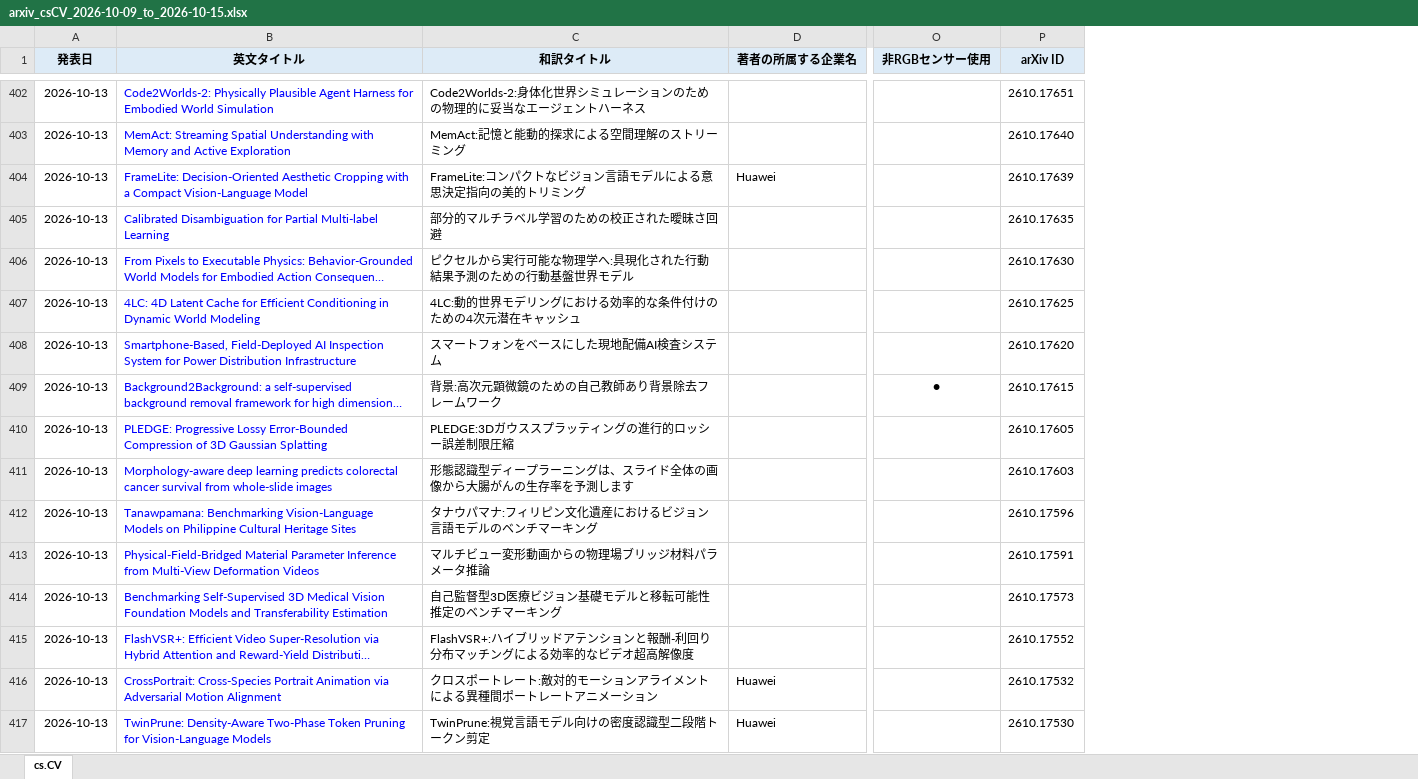
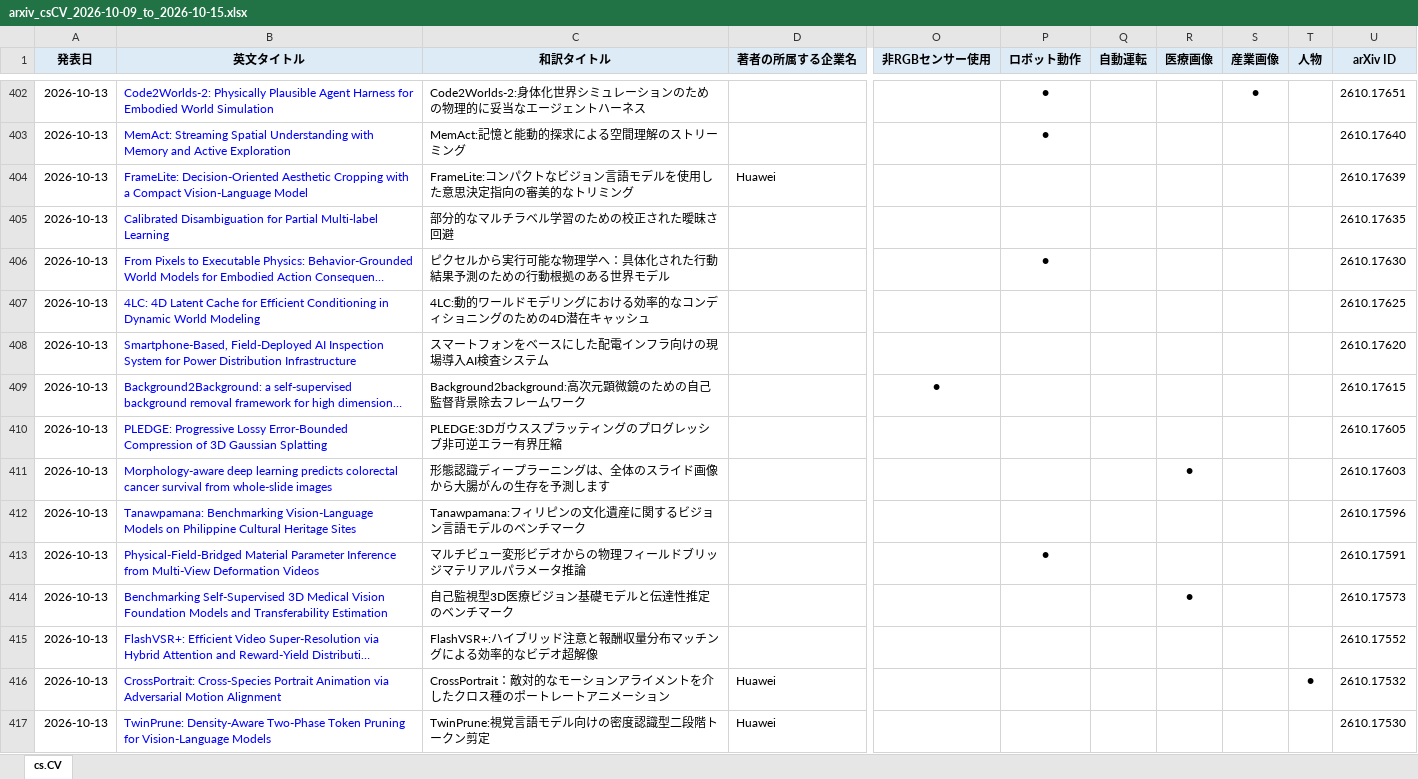
Before and after one commit to yasuyuki-ikeda/cvpr_paper_ckecker, an Excel workbook: result/2026-10-17/arxiv_csCV_2026-10-09_to_2026-10-15.xlsx, sheet cs.CV, drawn as a sheet; only a part is shown, gaps mark what is left out; long unchanged cells end in …; values as stored, in another font and other column widths than the file's, no borders; the diff covers the shown part only; the diff names each change by its address in the sheet, - before the commit and + after, or states it on an @@ line.

```diff
--- a/result/2026-10-17/arxiv_csCV_2026-10-09_to_2026-10-15.xlsx (sheet cs.CV)
+++ b/result/2026-10-17/arxiv_csCV_2026-10-09_to_2026-10-15.xlsx (sheet cs.CV)
+column P (ロボット動作), rows 402-413: ● | ● |  |  | ● |  |  |  |  |  |  | ●
+column Q (自動運転), empty
+column R (医療画像), rows 411-414: ● |  |  | ●
+column S (産業画像), row 402: ●
+column T (人物), row 416: ●
-C404 (和訳タイトル): FrameLite:コンパクトなビジョン言語モデルによる意思決定指向の美的トリミング
+C404 (和訳タイトル): FrameLite:コンパクトなビジョン言語モデルを使用した意思決定指向の審美的なトリミング
-C405 (和訳タイトル): 部分的マルチラベル学習のための校正された曖昧さ回避
+C405 (和訳タイトル): 部分的なマルチラベル学習のための校正された曖昧さ回避
-C406 (和訳タイトル): ピクセルから実行可能な物理学へ:具現化された行動結果予測のための行動基盤世界モデル
+C406 (和訳タイトル): ピクセルから実行可能な物理学へ：具体化された行動結果予測のための行動根拠のある世界モデル
-C407 (和訳タイトル): 4LC:動的世界モデリングにおける効率的な条件付けのための4次元潜在キャッシュ
+C407 (和訳タイトル): 4LC:動的ワールドモデリングにおける効率的なコンディショニングのための4D潜在キャッシュ
-C408 (和訳タイトル): スマートフォンをベースにした現地配備AI検査システム
+C408 (和訳タイトル): スマートフォンをベースにした配電インフラ向けの現場導入AI検査システム
-C409 (和訳タイトル): 背景:高次元顕微鏡のための自己教師あり背景除去フレームワーク
+C409 (和訳タイトル): Background2background:高次元顕微鏡のための自己監督背景除去フレームワーク
-C410 (和訳タイトル): PLEDGE:3Dガウススプラッティングの進行的ロッシー誤差制限圧縮
+C410 (和訳タイトル): PLEDGE:3Dガウススプラッティングのプログレッシブ非可逆エラー有界圧縮
-C411 (和訳タイトル): 形態認識型ディープラーニングは、スライド全体の画像から大腸がんの生存率を予測します
+C411 (和訳タイトル): 形態認識ディープラーニングは、全体のスライド画像から大腸がんの生存を予測します
-C412 (和訳タイトル): タナウパマナ:フィリピン文化遺産におけるビジョン言語モデルのベンチマーキング
+C412 (和訳タイトル): Tanawpamana:フィリピンの文化遺産に関するビジョン言語モデルのベンチマーク
-C413 (和訳タイトル): マルチビュー変形動画からの物理場ブリッジ材料パラメータ推論
+C413 (和訳タイトル): マルチビュー変形ビデオからの物理フィールドブリッジマテリアルパラメータ推論
-C414 (和訳タイトル): 自己監督型3D医療ビジョン基礎モデルと移転可能性推定のベンチマーキング
+C414 (和訳タイトル): 自己監視型3D医療ビジョン基礎モデルと伝達性推定のベンチマーク
-C415 (和訳タイトル): …ブリッドアテンションと報酬-利回り分布マッチングによる効率的なビデオ超高解像度
+C415 (和訳タイトル): …ブリッド注意と報酬収量分布マッチングによる効率的なビデオ超解像
-C416 (和訳タイトル): クロスポートレート:敵対的モーションアライメントによる異種間ポートレ…
+C416 (和訳タイトル): CrossPortrait：敵対的なモーションアライメントを介したクロス種のポートレ…
```
Also changed, not shown: 546 edited cells elsewhere in this sheet, 2 other files.
